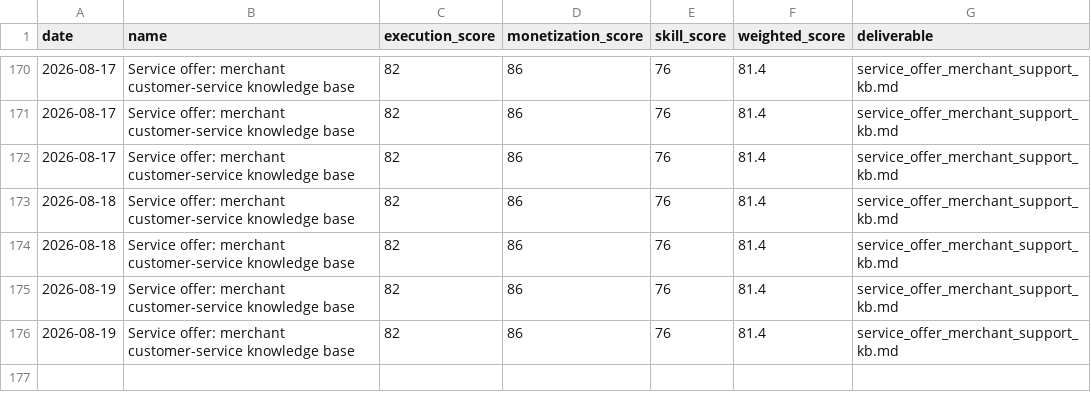
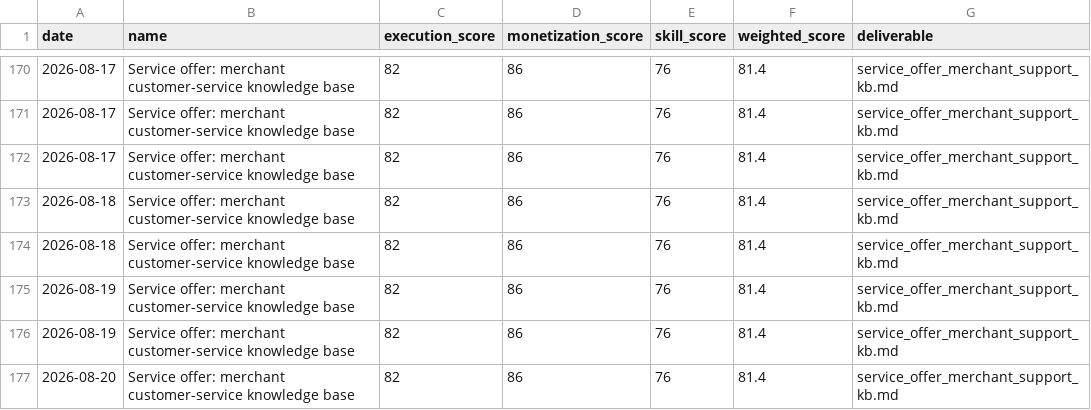
Before and after one commit to jiangrong866-ctrl/ai-career-os, a CSV file: data/side_business/side_tasks.csv, drawn as a sheet; only a part is shown, gaps mark what is left out.

```diff
--- a/data/side_business/side_tasks.csv
+++ b/data/side_business/side_tasks.csv
@@ -176 +176,2 @@
 2026-08-19,Service offer: merchant customer-service knowledge base,82,86,76,81.4,service_offer_merchant_support_kb.md
+2026-08-20,Service offer: merchant customer-service knowledge base,82,86,76,81.4,service_offer_merchant_support_kb.md
```
Also changed, not shown: data/jobs/job_scores.csv, data/learning/learning_progress.csv, 20 other files.
